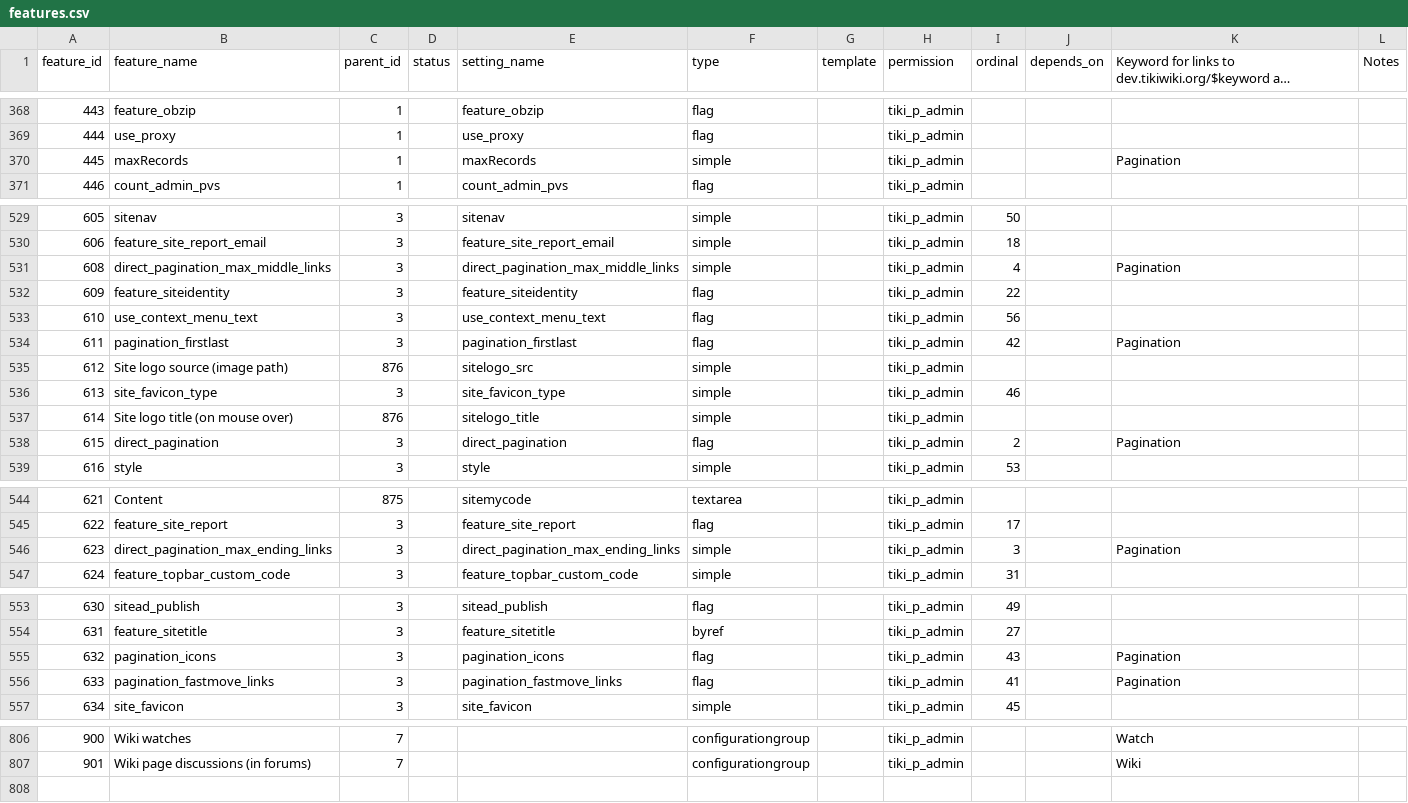
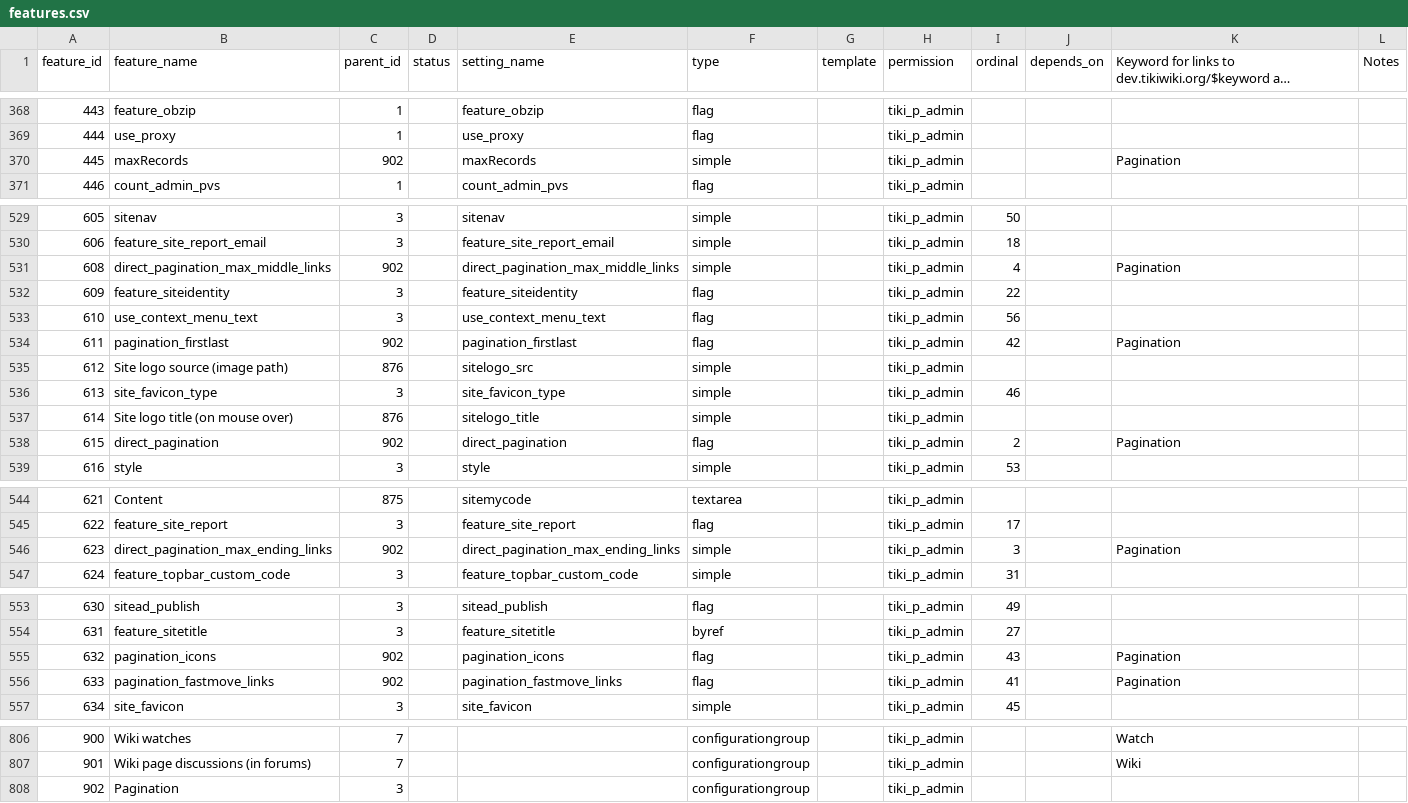
Before and after one commit to meta-net-ar/tiki, a CSV file: db/features.csv, drawn as a sheet; only a part is shown, gaps mark what is left out; long unchanged cells end in …; the diff covers the shown part only; the diff names each change by its address in the sheet, - before the commit and + after, or states it on an @@ line.

Commit message:
[FIX] new pagination section in tiki-magic.php

```diff
--- a/db/features.csv
+++ b/db/features.csv
-C370 (parent_id): 1
+C370 (parent_id): 902
-C531 (parent_id): 3
+C531 (parent_id): 902
-C534 (parent_id): 3
+C534 (parent_id): 902
-C538 (parent_id): 3
+C538 (parent_id): 902
-C546 (parent_id): 3
+C546 (parent_id): 902
-C555:C556 (parent_id): 3
+C555:C556 (parent_id): 902
+row 808: 902 | Pagination | 3 |  |  | configurationgroup |  | tiki_p_admin
```
Also changed, not shown: 1 edited cell elsewhere in this file.
